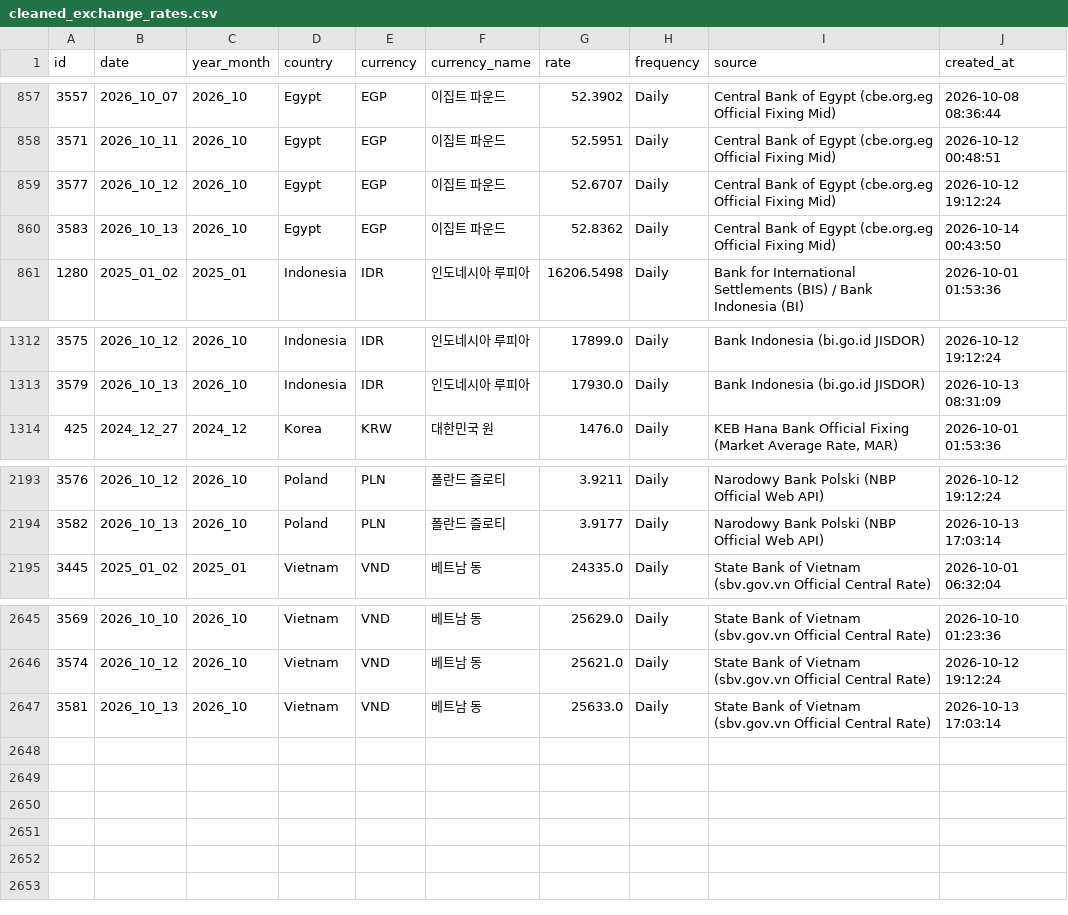
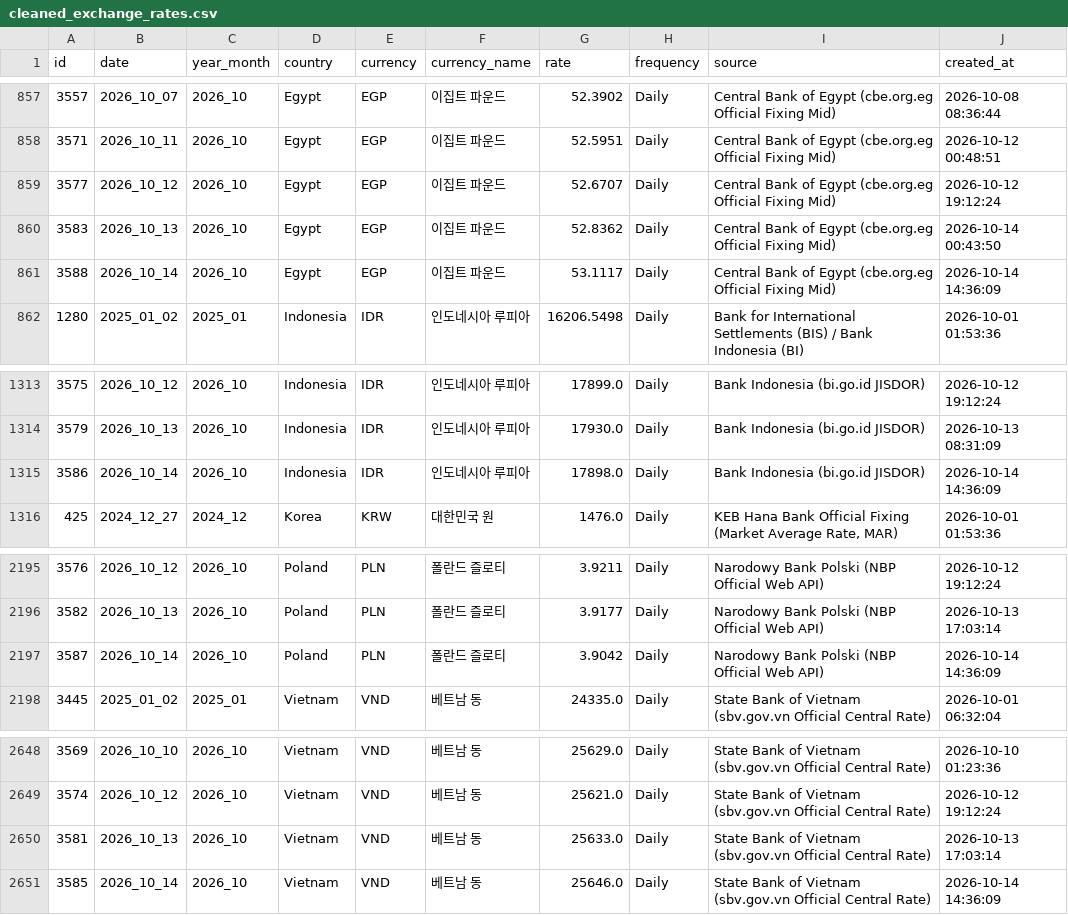
Before and after one commit to munani82/central_bank_exchange_rates, a CSV file: secondary_data/cleaned_exchange_rates.csv, drawn as a sheet; only a part is shown, gaps mark what is left out.

```diff
--- a/secondary_data/cleaned_exchange_rates.csv
+++ b/secondary_data/cleaned_exchange_rates.csv
@@ -860,2 +860,3 @@
 3583,2026_10_13,2026_10,Egypt,EGP,이집트 파운드,52.8362,Daily,Central Bank of Egypt (cbe.org.eg Official Fixing Mid),2026-10-14 00:43:50
+3588,2026_10_14,2026_10,Egypt,EGP,이집트 파운드,53.1117,Daily,Central Bank of Egypt (cbe.org.eg Official Fixing Mid),2026-10-14 14:36:09
 1280,2025_01_02,2025_01,Indonesia,IDR,인도네시아 루피아,16206.5498,Daily,Bank for International Settlements (BIS) / Bank Indonesia (BI),2026-10-01 01:53:36
@@ -1313,2 +1314,3 @@
 3579,2026_10_13,2026_10,Indonesia,IDR,인도네시아 루피아,17930.0,Daily,Bank Indonesia (bi.go.id JISDOR),2026-10-13 08:31:09
+3586,2026_10_14,2026_10,Indonesia,IDR,인도네시아 루피아,17898.0,Daily,Bank Indonesia (bi.go.id JISDOR),2026-10-14 14:36:09
 425,2024_12_27,2024_12,Korea,KRW,대한민국 원,1476.0,Daily,"KEB Hana Bank Official Fixing (Market Average Rate, MAR)",2026-10-01 01:53:36
@@ -2194,2 +2196,3 @@
 3582,2026_10_13,2026_10,Poland,PLN,폴란드 즐로티,3.9177,Daily,Narodowy Bank Polski (NBP Official Web API),2026-10-13 17:03:14
+3587,2026_10_14,2026_10,Poland,PLN,폴란드 즐로티,3.9042,Daily,Narodowy Bank Polski (NBP Official Web API),2026-10-14 14:36:09
 3445,2025_01_02,2025_01,Vietnam,VND,베트남 동,24335.0,Daily,State Bank of Vietnam (sbv.gov.vn Official Central Rate),2026-10-01 06:32:04
@@ -2647 +2650,2 @@
 3581,2026_10_13,2026_10,Vietnam,VND,베트남 동,25633.0,Daily,State Bank of Vietnam (sbv.gov.vn Official Central Rate),2026-10-13 17:03:14
+3585,2026_10_14,2026_10,Vietnam,VND,베트남 동,25646.0,Daily,State Bank of Vietnam (sbv.gov.vn Official Central Rate),2026-10-14 14:36:09
```
Also changed, not shown: 9 other files.
